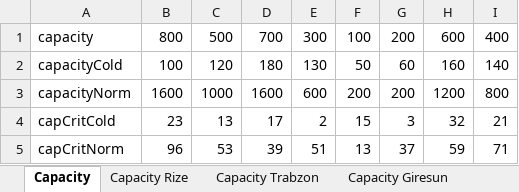
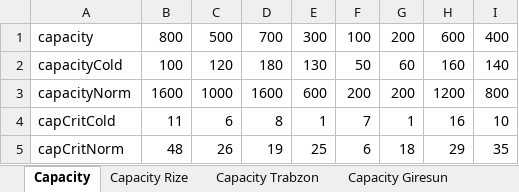
Before and after one commit to MicheleCedolin/vrp, an Excel workbook: Capacity.xlsx, sheet Capacity, drawn as a sheet; values as stored, in another font and other column widths than the file's, no borders; the diff names each change by its address in the sheet, - before the commit and + after, or states it on an @@ line.

```diff
--- a/Capacity.xlsx (sheet Capacity)
+++ b/Capacity.xlsx (sheet Capacity)
-B4: 23
+B4: 11
-C4: 13
+C4: 6
-D4: 17
+D4: 8
-E4: 2
+E4: 1
-F4: 15
+F4: 7
-G4: 3
+G4: 1
-H4: 32
+H4: 16
-I4: 21
+I4: 10
-B5: 96
+B5: 48
-C5: 53
+C5: 26
-D5: 39
+D5: 19
-E5: 51
+E5: 25
-F5: 13
+F5: 6
-G5: 37
+G5: 18
-H5: 59
+H5: 29
-I5: 71
+I5: 35
```
Also changed, not shown: sheet Capacity Rize, sheet Capacity Trabzon, sheet Capacity Giresun, sheet Capacity Ordu, other sheet tabs.
